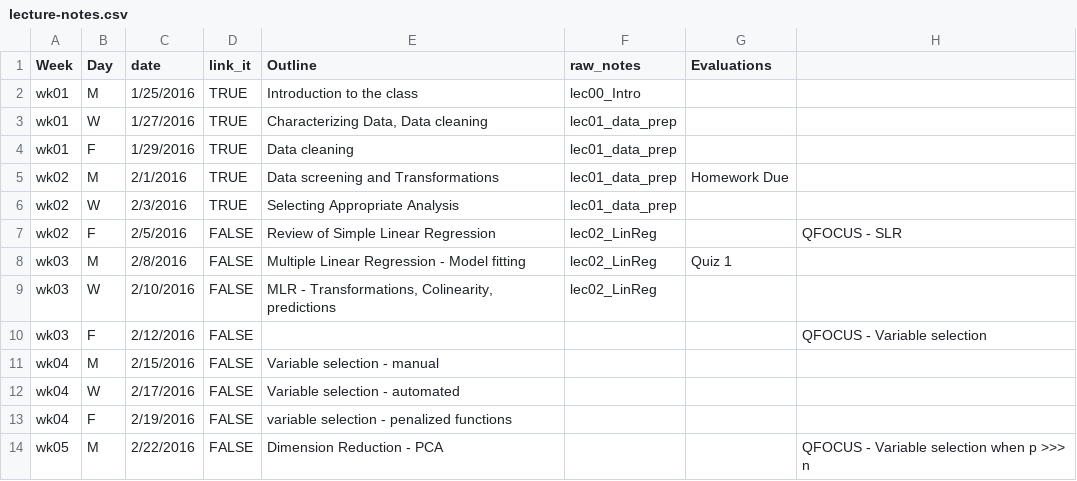
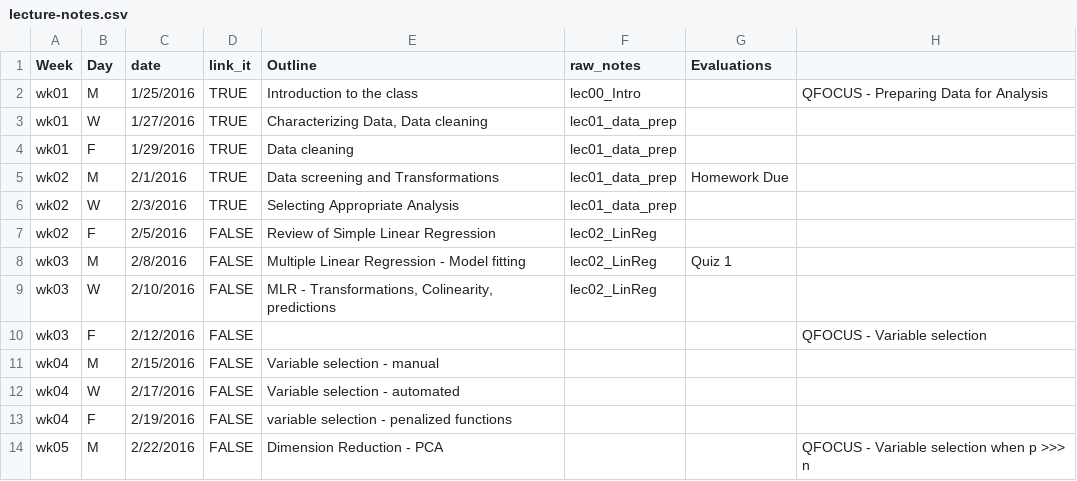
Before and after one commit to cyang216/MATH456, a CSV file: admin/lecture-notes.csv, drawn as a sheet; only a part is shown.

```diff
--- a/admin/lecture-notes.csv
+++ b/admin/lecture-notes.csv
@@ -1,3 +1,3 @@
 Week,Day,date,link_it,Outline,raw_notes,Evaluations,
-wk01,M,1/25/2016,TRUE,Introduction to the class,lec00_Intro,,
+wk01,M,1/25/2016,TRUE,Introduction to the class,lec00_Intro,,QFOCUS - Preparing Data for Analysis
 wk01,W,1/27/2016,TRUE,"Characterizing Data, Data cleaning",lec01_data_prep,,
@@ -6,3 +6,3 @@ wk02,M,2/1/2016,TRUE,Data screening and Transformations,lec01_data_prep,Homework
 wk02,W,2/3/2016,TRUE,Selecting Appropriate Analysis,lec01_data_prep,,
-wk02,F,2/5/2016,FALSE,Review of Simple Linear Regression,lec02_LinReg,,QFOCUS - SLR
+wk02,F,2/5/2016,FALSE,Review of Simple Linear Regression,lec02_LinReg,,
 wk03,M,2/8/2016,FALSE,Multiple Linear Regression - Model fitting,lec02_LinReg,Quiz 1,
```
Also changed, not shown: 12 other files.
